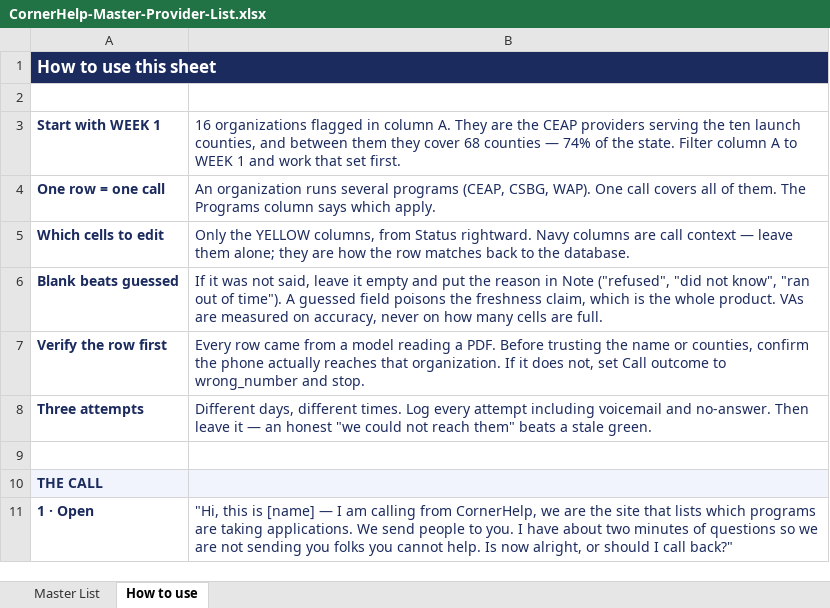
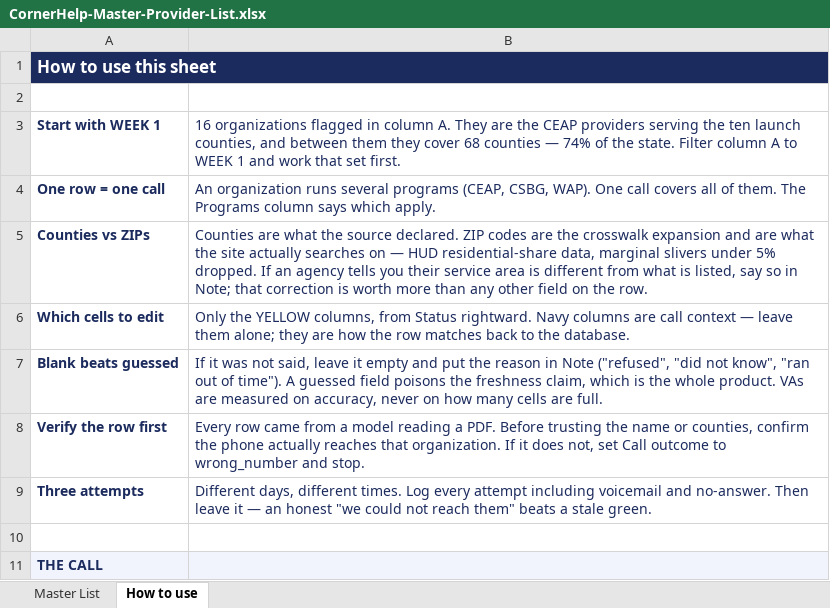
Before and after one commit to 80439jk/helpthatsopen, an Excel workbook: data/call-sheets/CornerHelp-Master-Provider-List.xlsx, sheet How to use, drawn as a sheet; only a part is shown; the shorter side is filled out with more unchanged rows; values as stored, in another font and other column widths than the file's, no borders; the diff names each change by its address in the sheet, - before the commit and + after, or states it on an @@ line.

```diff
--- a/data/call-sheets/CornerHelp-Master-Provider-List.xlsx (sheet How to use)
+++ b/data/call-sheets/CornerHelp-Master-Provider-List.xlsx (sheet How to use)
+row 5: Counties vs ZIPs | Counties are what the source declared. ZIP codes are the crosswalk expansion and are what the site actually searches on — HUD residential-share data, marginal slivers under 5% dropped. If an agency tells you their service area is different from what is listed, say so in Note; that correction is worth more than any other field on the row.
```
Also changed, not shown: sheet Master List, 8 other files.
